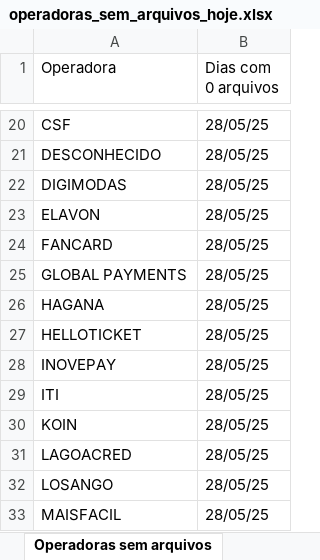
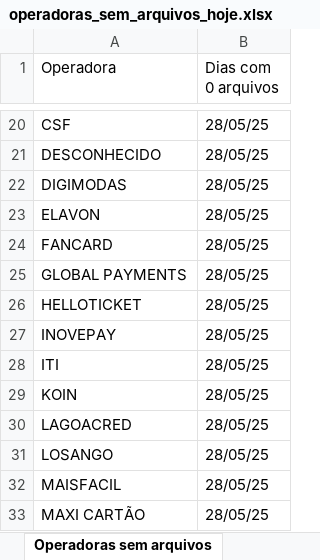
Before and after one commit to Alcir2012/Automation, an Excel workbook: operadoras_sem_arquivos_hoje.xlsx, sheet Operadoras sem arquivos, drawn as a sheet; only a part is shown, gaps mark what is left out; the shorter side is filled out with more unchanged rows; values as stored, in another font and other column widths than the file's, no borders; the diff names each change by its address in the sheet, - before the commit and + after, or states it on an @@ line.

```diff
--- a/operadoras_sem_arquivos_hoje.xlsx (sheet Operadoras sem arquivos)
+++ b/operadoras_sem_arquivos_hoje.xlsx (sheet Operadoras sem arquivos)
-row 26: HAGANA | 28/05/25
```
Also changed, not shown: media_arquivos_operadoras.xlsx, 4 other files.
